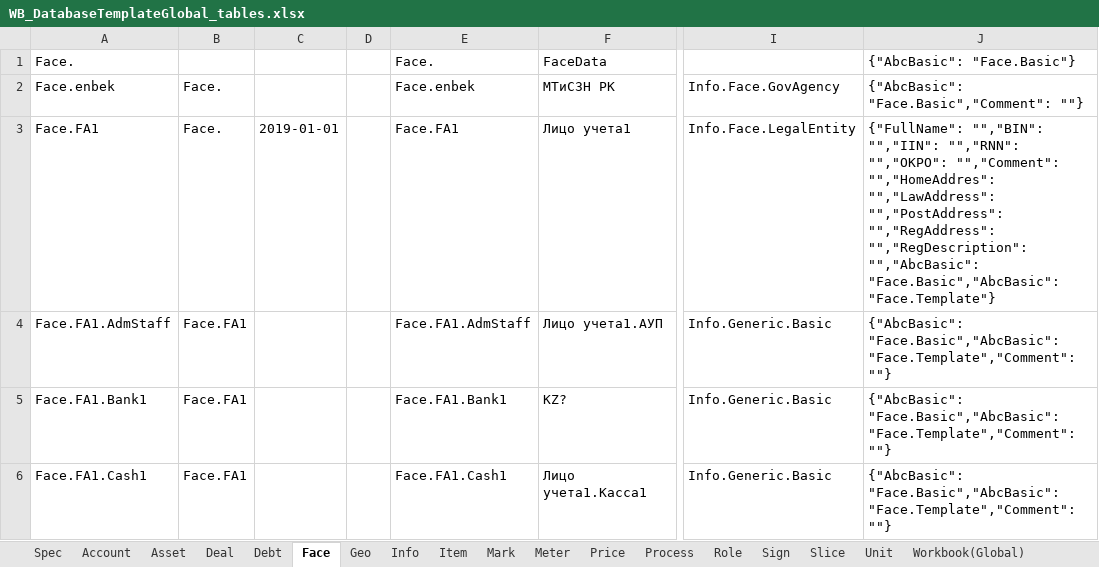
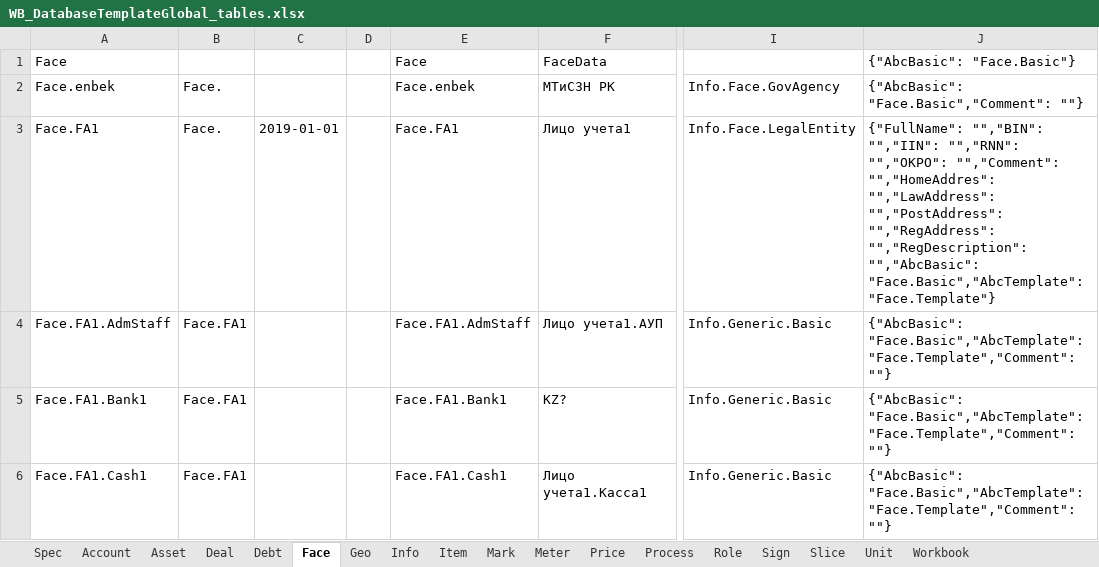
Before and after one commit to KursakovSA/AccBase, an Excel workbook: WB_DatabaseTemplateGlobal_tables.xlsx, sheet Face, drawn as a sheet; only a part is shown, gaps mark what is left out; values as stored, in another font and other column widths than the file's, no borders; the diff covers the shown part only; the diff names each change by its address in the sheet, - before the commit and + after, or states it on an @@ line.

```diff
--- a/WB_DatabaseTemplateGlobal_tables.xlsx (sheet Face)
+++ b/WB_DatabaseTemplateGlobal_tables.xlsx (sheet Face)
+sheet tab: Workbook
-A1: Face.
+A1: Face
-E1: Face.
+E1: Face
-J3 ({"AbcBasic": "Face.Basic"}): …"","RegDescription": "","AbcBasic": "Face.Basic","AbcBasic": "Face.Template"}
+J3 ({"AbcBasic": "Face.Basic"}): …"","RegDescription": "","AbcBasic": "Face.Basic","AbcTemplate": "Face.Template"}
-J4:J6 ({"AbcBasic": "Face.Basic"}): {"AbcBasic": "Face.Basic","AbcBasic": "Face.Template","Comment": ""}
+J4:J6 ({"AbcBasic": "Face.Basic"}): {"AbcBasic": "Face.Basic","AbcTemplate": "Face.Template","Comment": ""}
```
Also changed, not shown: 8 edited cells elsewhere in this sheet, sheet Workbook(Global), sheet Meter, sheet Spec, sheet Asset, sheet Mark, sheet Slice, 11 more sheets.
